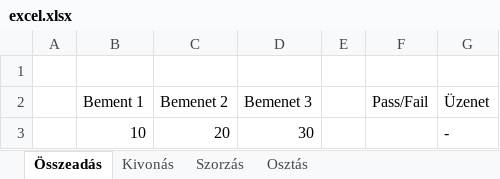
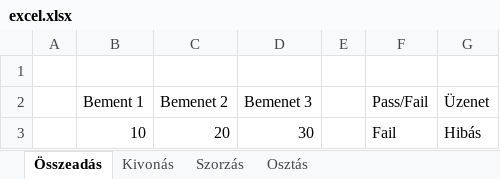
Before and after one commit to Albert-Jonas/Selenium1, an Excel workbook: excel.xlsx, sheet Összeadás, drawn as a sheet; values as stored, in another font and other column widths than the file's, no borders; the diff names each change by its address in the sheet, - before the commit and + after, or states it on an @@ line.

Commit message:
Excel vezérlés hozzáadása 2

```diff
--- a/excel.xlsx (sheet Összeadás)
+++ b/excel.xlsx (sheet Összeadás)
-F3 (Pass/Fail): (empty)
+F3 (Pass/Fail): Fail
-G3 (Üzenet): -
+G3 (Üzenet): Hibás
```
Also changed, not shown: 1 other file.
